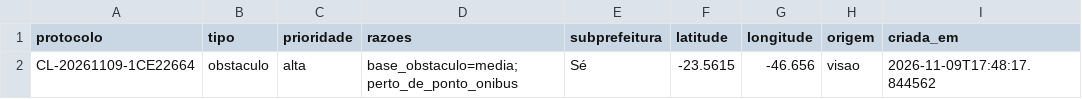
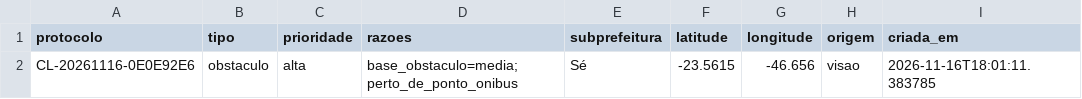
Before and after one commit to CarlosGanzerli/calcada-livre-rpa, a CSV file: assets/exemplo-saida/se.csv, drawn as a sheet.

```diff
--- a/assets/exemplo-saida/se.csv
+++ b/assets/exemplo-saida/se.csv
@@ -1,2 +1,2 @@
 protocolo,tipo,prioridade,razoes,subprefeitura,latitude,longitude,origem,criada_em
-CL-20261109-1CE22664,obstaculo,alta,base_obstaculo=media;perto_de_ponto_onibus,Sé,-23.5615,-46.656,visao,2026-11-09T17:48:17.844562
+CL-20261116-0E0E92E6,obstaculo,alta,base_obstaculo=media;perto_de_ponto_onibus,Sé,-23.5615,-46.656,visao,2026-11-16T18:01:11.383785
```
Also changed, not shown: assets/exemplo-saida/campo_limpo.csv, assets/exemplo-saida/itaquera.csv, 36 other files.
